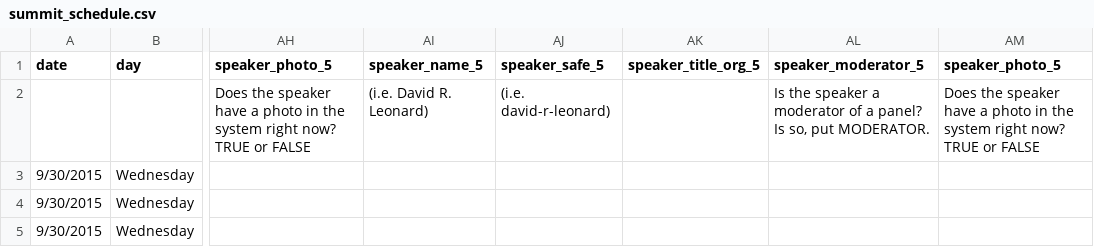
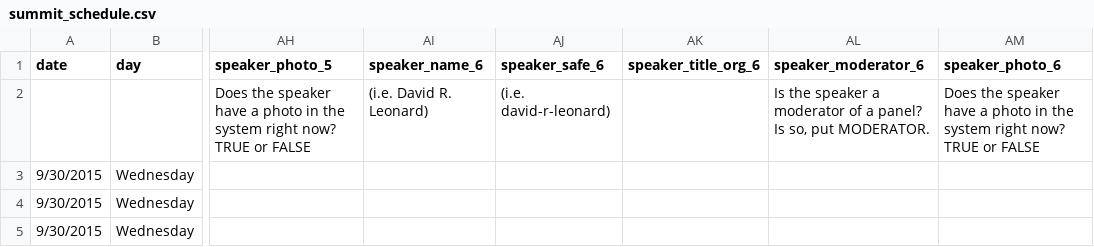
Before and after one commit to codeforamerica/codeforamerica.org-archive, a CSV file: _data/summit_schedule.csv, drawn as a sheet; only a part is shown, gaps mark what is left out; the diff names each change by its address in the sheet, - before the commit and + after, or states it on an @@ line.

Commit message:
schedule updates

```diff
--- a/_data/summit_schedule.csv
+++ b/_data/summit_schedule.csv
-AI1: speaker_name_5
+AI1: speaker_name_6
-AJ1: speaker_safe_5
+AJ1: speaker_safe_6
-AK1: speaker_title_org_5
+AK1: speaker_title_org_6
-AL1: speaker_moderator_5
+AL1: speaker_moderator_6
-AM1: speaker_photo_5
+AM1: speaker_photo_6
```
